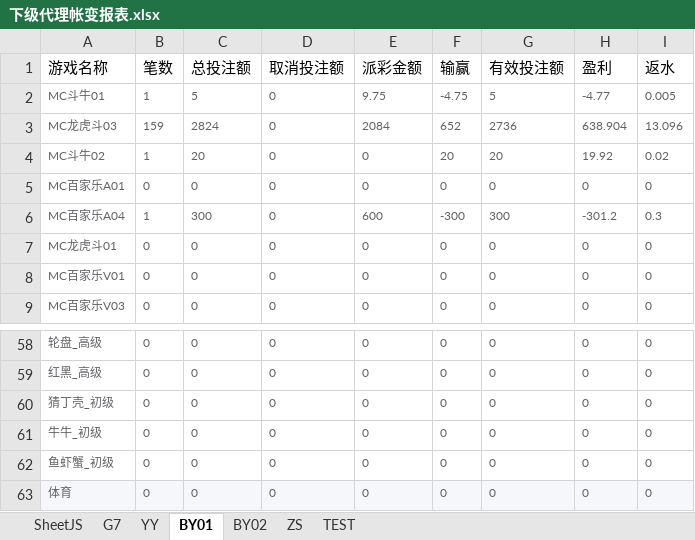
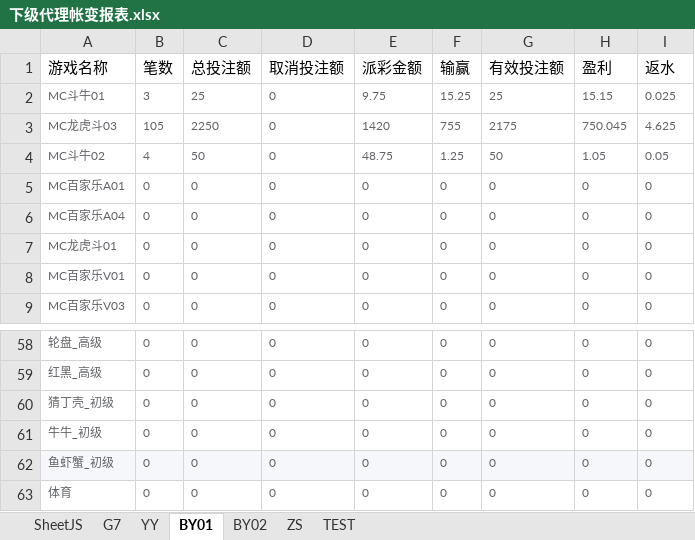
Before and after one commit to Anpat666/ExcelExtractData, an Excel workbook: document/下级代理帐变报表.xlsx, sheet BY01, drawn as a sheet; only a part is shown, gaps mark what is left out; values as stored, in another font and other column widths than the file's, no borders; the diff covers the shown part only; the diff names each change by its address in the sheet, - before the commit and + after, or states it on an @@ line.

```diff
--- a/document/下级代理帐变报表.xlsx (sheet BY01)
+++ b/document/下级代理帐变报表.xlsx (sheet BY01)
-B2 (笔数): 1
+B2 (笔数): 3
-C2 (总投注额): 5
+C2 (总投注额): 25
-F2 (输赢): -4.75
+F2 (输赢): 15.25
-G2 (有效投注额): 5
+G2 (有效投注额): 25
-H2 (盈利): -4.77
+H2 (盈利): 15.15
-I2 (返水): 0.005
+I2 (返水): 0.025
-B3 (笔数): 159
+B3 (笔数): 105
-C3 (总投注额): 2824
+C3 (总投注额): 2250
-E3 (派彩金额): 2084
+E3 (派彩金额): 1420
-F3 (输赢): 652
+F3 (输赢): 755
-G3 (有效投注额): 2736
+G3 (有效投注额): 2175
-H3 (盈利): 638.904
+H3 (盈利): 750.045
-I3 (返水): 13.096
+I3 (返水): 4.625
-B4 (笔数): 1
+B4 (笔数): 4
-C4 (总投注额): 20
+C4 (总投注额): 50
-E4 (派彩金额): 0
+E4 (派彩金额): 48.75
-F4 (输赢): 20
+F4 (输赢): 1.25
-G4 (有效投注额): 20
+G4 (有效投注额): 50
-H4 (盈利): 19.92
+H4 (盈利): 1.05
-I4 (返水): 0.02
+I4 (返水): 0.05
-B6 (笔数): 1
+B6 (笔数): 0
-C6 (总投注额): 300
+C6 (总投注额): 0
-E6 (派彩金额): 600
+E6 (派彩金额): 0
-F6 (输赢): -300
+F6 (输赢): 0
-G6 (有效投注额): 300
+G6 (有效投注额): 0
-H6 (盈利): -301.2
+H6 (盈利): 0
-I6 (返水): 0.3
+I6 (返水): 0
-A62:I62 fill: none
+A62:I62 fill: #F5F7FA
-A63:I63 fill: #F5F7FA
+A63:I63 fill: none
```
Also changed, not shown: 215 edited cells and cell formats elsewhere in this sheet, sheet SheetJS, sheet G7, sheet YY, sheet BY02, formulas that keep their value, Book1.xlsx, document/周报数据表.xlsx, 11 other files.
